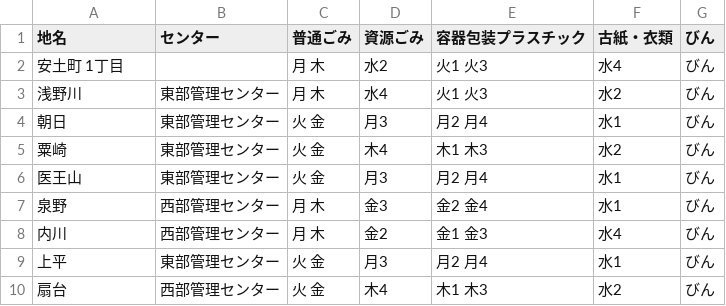
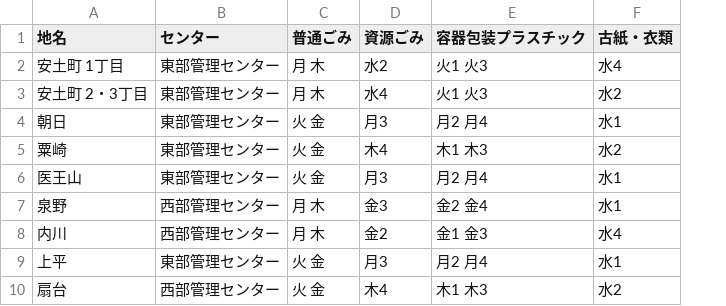
Before and after one commit to ogawan111/5374, a CSV file: data/area_days.csv, drawn as a sheet; only a part is shown; the diff names each change by its address in the sheet, - before the commit and + after, or states it on an @@ line.

Commit message:
Update area_days.csv

```diff
--- a/data/area_days.csv
+++ b/data/area_days.csv
-column G (びん), rows 2-10: all びん
-B2 (センター): (empty)
+B2 (センター): 東部管理センター
-A3 (地名): 浅野川
+A3 (地名): 安土町 2・3丁目
```
